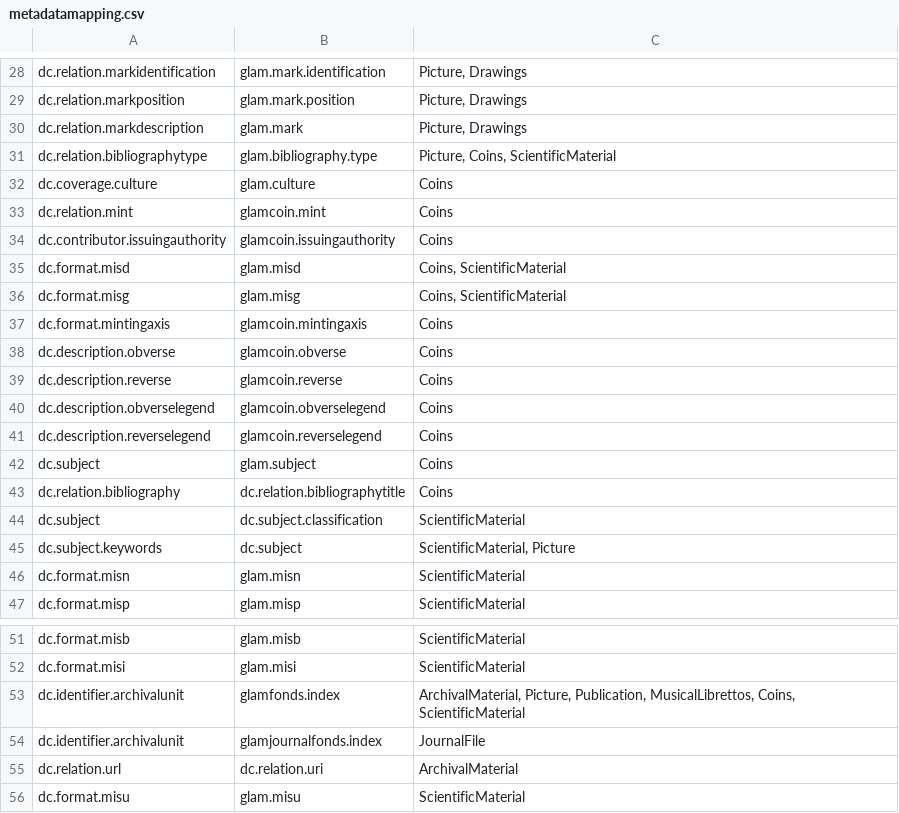
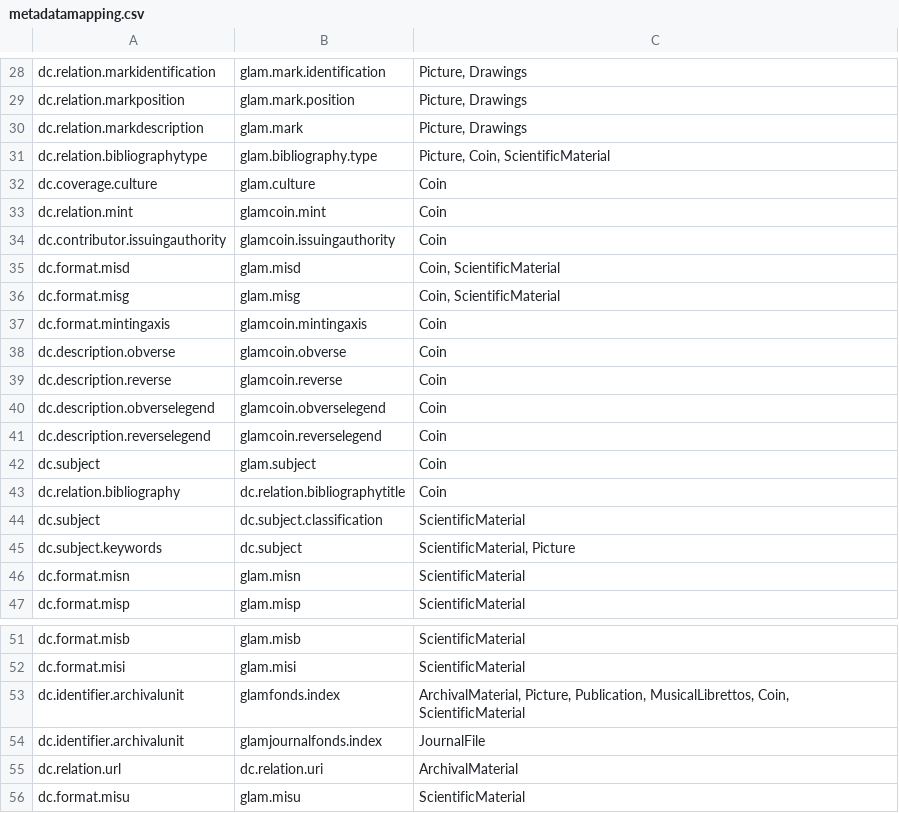
Before and after one commit to 4Science/DSpace, a CSV file: dspace/etc/migration/itemMetadataMigration/metadatamapping.csv, drawn as a sheet; only a part is shown, gaps mark what is left out; the diff covers the shown part only.

Commit message:
[GLAM-869] change Coins to Coin in metadatamapping.csv

```diff
--- a/dspace/etc/migration/itemMetadataMigration/metadatamapping.csv
+++ b/dspace/etc/migration/itemMetadataMigration/metadatamapping.csv
@@ -30,15 +30,15 @@ dc.relation.markposition,glam.mark.position,"Picture, Drawings"
 dc.relation.markdescription,glam.mark,"Picture, Drawings"
-dc.relation.bibliographytype,glam.bibliography.type,"Picture, Coins, ScientificMaterial"
-dc.coverage.culture,glam.culture,Coins
-dc.relation.mint,glamcoin.mint,Coins
-dc.contributor.issuingauthority,glamcoin.issuingauthority,Coins
-dc.format.misd,glam.misd,"Coins, ScientificMaterial"
-dc.format.misg,glam.misg,"Coins, ScientificMaterial"
-dc.format.mintingaxis,glamcoin.mintingaxis,Coins
-dc.description.obverse,glamcoin.obverse,Coins
-dc.description.reverse,glamcoin.reverse,Coins
-dc.description.obverselegend,glamcoin.obverselegend,Coins
-dc.description.reverselegend,glamcoin.reverselegend,Coins
-dc.subject,glam.subject,Coins
-dc.relation.bibliography,dc.relation.bibliographytitle,Coins
+dc.relation.bibliographytype,glam.bibliography.type,"Picture, Coin, ScientificMaterial"
+dc.coverage.culture,glam.culture,Coin
+dc.relation.mint,glamcoin.mint,Coin
+dc.contributor.issuingauthority,glamcoin.issuingauthority,Coin
+dc.format.misd,glam.misd,"Coin, ScientificMaterial"
+dc.format.misg,glam.misg,"Coin, ScientificMaterial"
+dc.format.mintingaxis,glamcoin.mintingaxis,Coin
+dc.description.obverse,glamcoin.obverse,Coin
+dc.description.reverse,glamcoin.reverse,Coin
+dc.description.obverselegend,glamcoin.obverselegend,Coin
+dc.description.reverselegend,glamcoin.reverselegend,Coin
+dc.subject,glam.subject,Coin
+dc.relation.bibliography,dc.relation.bibliographytitle,Coin
 dc.subject,dc.subject.classification,ScientificMaterial
@@ -52,3 +52,3 @@ dc.format.misb,glam.misb,ScientificMaterial
 dc.format.misi,glam.misi,ScientificMaterial
-dc.identifier.archivalunit,glamfonds.index,"ArchivalMaterial, Picture, Publication, MusicalLibrettos, Coins, ScientificMaterial"
+dc.identifier.archivalunit,glamfonds.index,"ArchivalMaterial, Picture, Publication, MusicalLibrettos, Coin, ScientificMaterial"
 dc.identifier.archivalunit,glamjournalfonds.index,JournalFile
```
Also changed, not shown: 7 edited cells elsewhere in this file.
